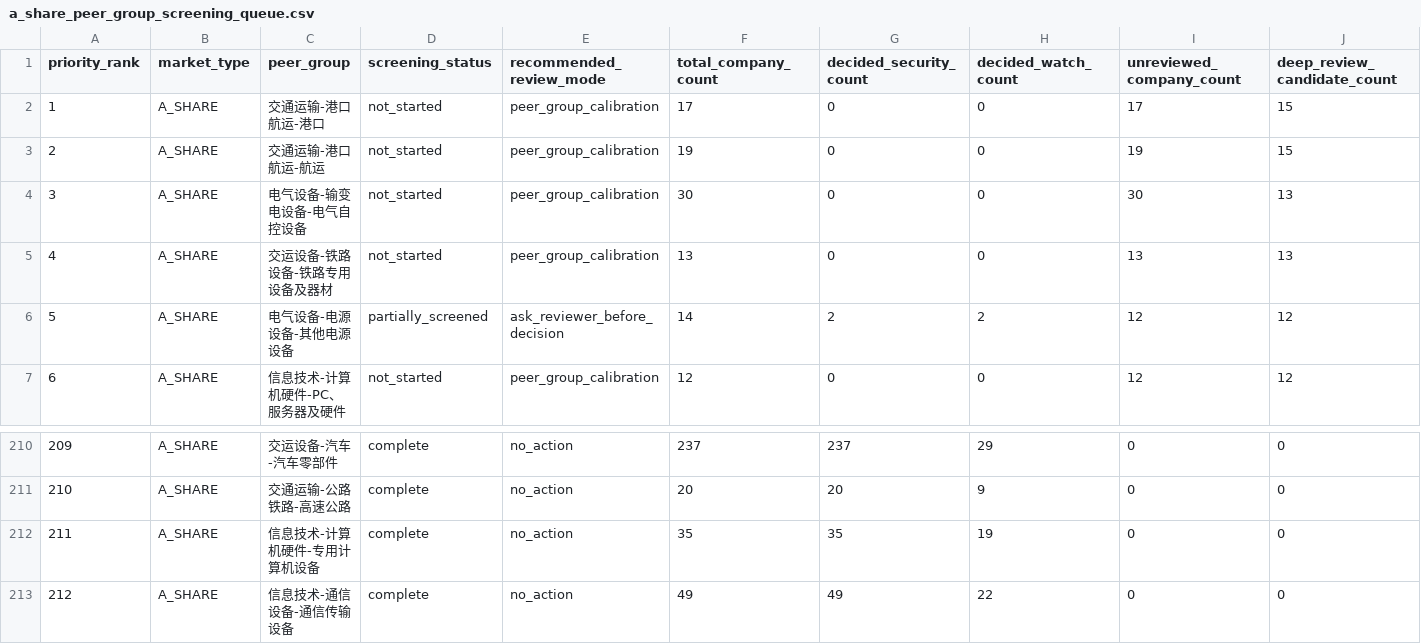
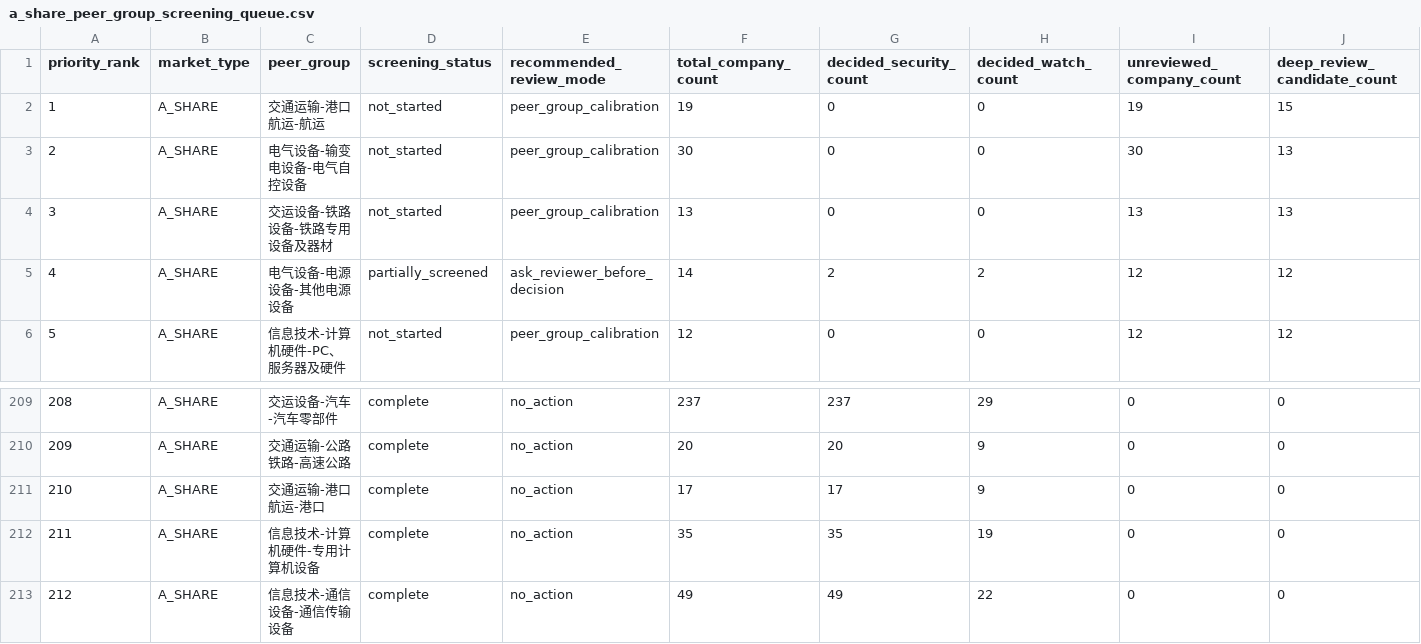
Before and after one commit to wylflc/AShareQuant, a CSV file: data/interim/a_share_peer_group_screening_queue.csv, drawn as a sheet; only a part is shown, gaps mark what is left out; removed rows and columns are numbered as before the commit, all else as after; rows hold the shown columns only; the diff names each change by its address in the sheet, - before the commit and + after, or states it on an @@ line.

```diff
--- a/data/interim/a_share_peer_group_screening_queue.csv
+++ b/data/interim/a_share_peer_group_screening_queue.csv
-row 2: 1 | A_SHARE | 交通运输-港口航运-港口 | not_started | peer_group_calibration | 17 | 0 | 0 | 17 | 15
@@ column A (priority_rank) renumbered between rows 2 and 210 @@
+row 211: 210 | A_SHARE | 交通运输-港口航运-港口 | complete | no_action | 17 | 17 | 9 | 0 | 0
```
Also changed, not shown: data/processed/a_share_peer_group_calibrated_watchlist.csv, 3 other files.
